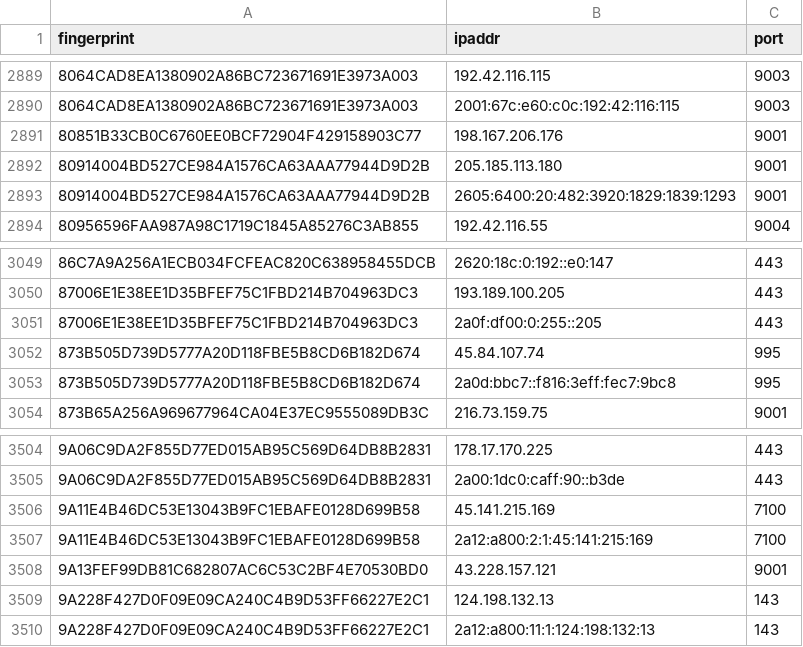
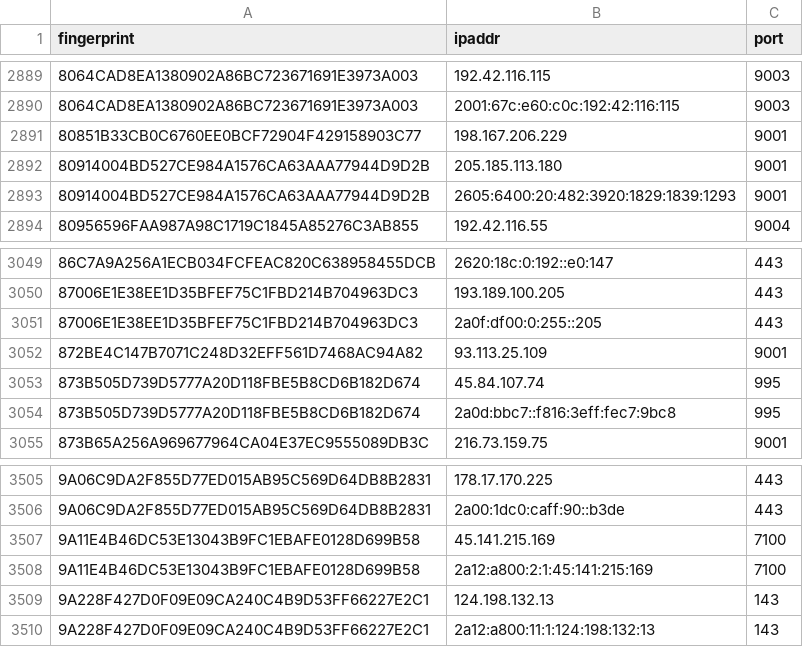
Before and after one commit to sec-js/tor-nodes, a CSV file: latest.exits.csv, drawn as a sheet; only a part is shown, gaps mark what is left out.

```diff
--- a/latest.exits.csv
+++ b/latest.exits.csv
@@ -2890,3 +2890,3 @@ fingerprint, ipaddr, port
 8064CAD8EA1380902A86BC723671691E3973A003, 2001:67c:e60:c0c:192:42:116:115, 9003
-80851B33CB0C6760EE0BCF72904F429158903C77, 198.167.206.176, 9001
+80851B33CB0C6760EE0BCF72904F429158903C77, 198.167.206.229, 9001
 80914004BD527CE984A1576CA63AAA77944D9D2B, 205.185.113.180, 9001
@@ -3051,2 +3051,3 @@ fingerprint, ipaddr, port
 87006E1E38EE1D35BFEF75C1FBD214B704963DC3, 2a0f:df00:0:255::205, 443
+872BE4C147B7071C248D32EFF561D7468AC94A82, 93.113.25.109, 9001
 873B505D739D5777A20D118FBE5B8CD6B182D674, 45.84.107.74, 995
@@ -3507,3 +3508,2 @@ fingerprint, ipaddr, port
 9A11E4B46DC53E13043B9FC1EBAFE0128D699B58, 2a12:a800:2:1:45:141:215:169, 7100
-9A13FEF99DB81C682807AC6C53C2BF4E70530BD0, 43.228.157.121, 9001
 9A228F427D0F09E09CA240C4B9D53FF66227E2C1, 124.198.132.13, 143
```
Also changed, not shown: latest.all.csv, latest.guards.csv.
